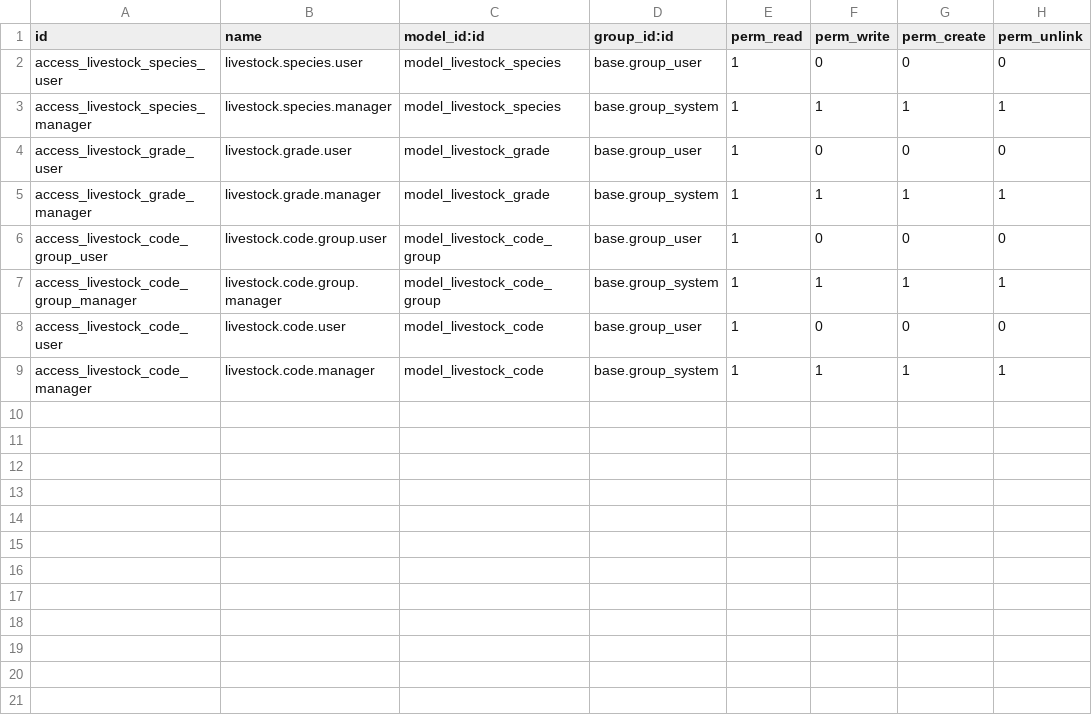
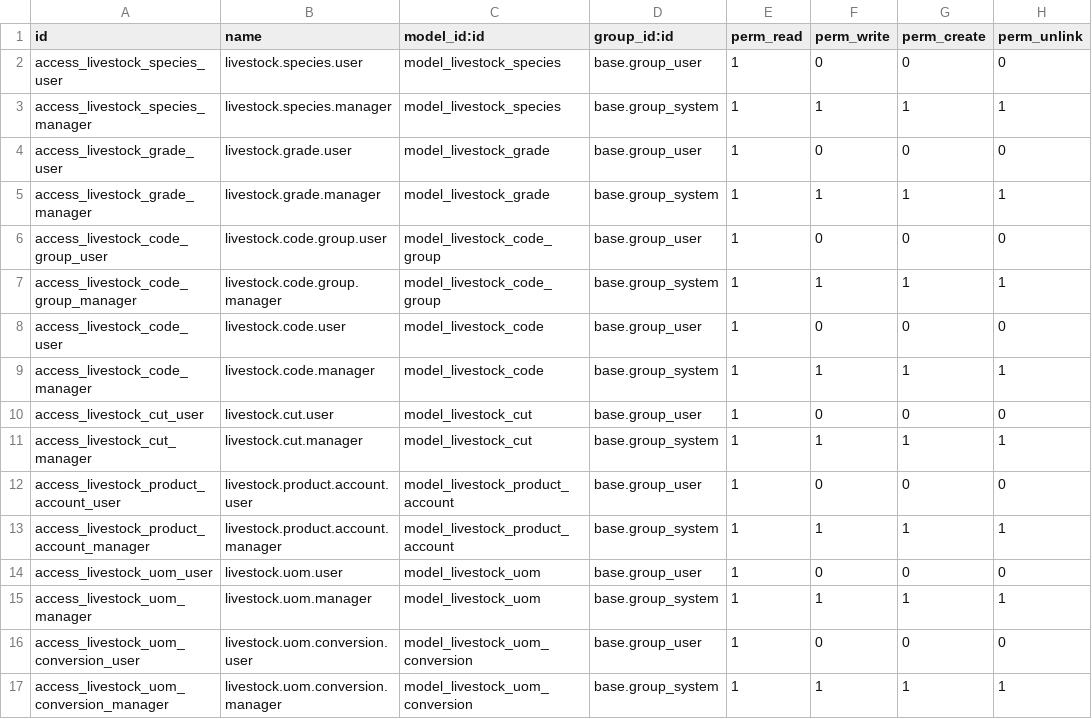
Before and after one commit to Gabbiani102/mypage, a CSV file: odoo-addons/livestock_base/security/ir.model.access.csv, drawn as a sheet.

```diff
--- a/odoo-addons/livestock_base/security/ir.model.access.csv
+++ b/odoo-addons/livestock_base/security/ir.model.access.csv
@@ -9 +9,9 @@ access_livestock_code_user,livestock.code.user,model_livestock_code,base.group_u
 access_livestock_code_manager,livestock.code.manager,model_livestock_code,base.group_system,1,1,1,1
+access_livestock_cut_user,livestock.cut.user,model_livestock_cut,base.group_user,1,0,0,0
+access_livestock_cut_manager,livestock.cut.manager,model_livestock_cut,base.group_system,1,1,1,1
+access_livestock_product_account_user,livestock.product.account.user,model_livestock_product_account,base.group_user,1,0,0,0
+access_livestock_product_account_manager,livestock.product.account.manager,model_livestock_product_account,base.group_system,1,1,1,1
+access_livestock_uom_user,livestock.uom.user,model_livestock_uom,base.group_user,1,0,0,0
+access_livestock_uom_manager,livestock.uom.manager,model_livestock_uom,base.group_system,1,1,1,1
+access_livestock_uom_conversion_user,livestock.uom.conversion.user,model_livestock_uom_conversion,base.group_user,1,0,0,0
+access_livestock_uom_conversion_manager,livestock.uom.conversion.manager,model_livestock_uom_conversion,base.group_system,1,1,1,1
```
Also changed, not shown: 20 other files.
